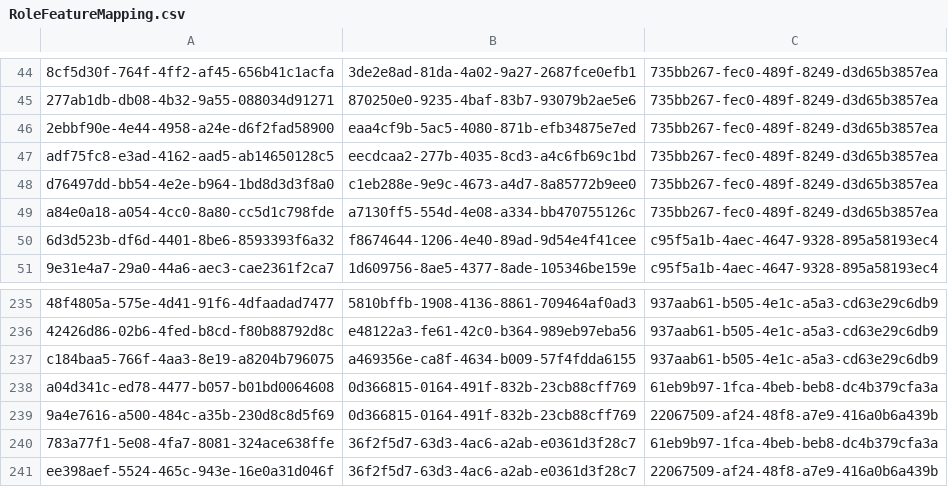
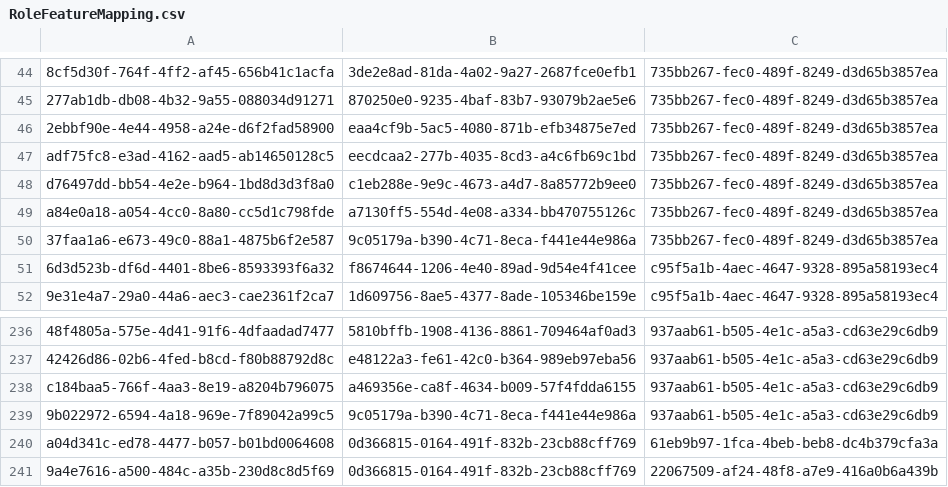
Before and after one commit to balachandhru-hub/main-backend-sila, a CSV file: src/Platform/Identity/Identity.Infrastructure/Migrations/RoleFeatureMapping.csv, drawn as a sheet; only a part is shown, gaps mark what is left out; the shorter side is filled out with more unchanged rows; the diff names each change by its address in the sheet, - before the commit and + after, or states it on an @@ line.

```diff
--- a/src/Platform/Identity/Identity.Infrastructure/Migrations/RoleFeatureMapping.csv
+++ b/src/Platform/Identity/Identity.Infrastructure/Migrations/RoleFeatureMapping.csv
+row 50: 37faa1a6-e673-49c0-88a1-4875b6f2e587 | 9c05179a-b390-4c71-8eca-f441e44e986a | 735bb267-fec0-489f-8249-d3d65b3857ea
+row 239: 9b022972-6594-4a18-969e-7f89042a99c5 | 9c05179a-b390-4c71-8eca-f441e44e986a | 937aab61-b505-4e1c-a5a3-cd63e29c6db9
```
Also changed, not shown: src/Platform/Identity/Identity.Infrastructure/Migrations/Feature.csv, 8 other files.
